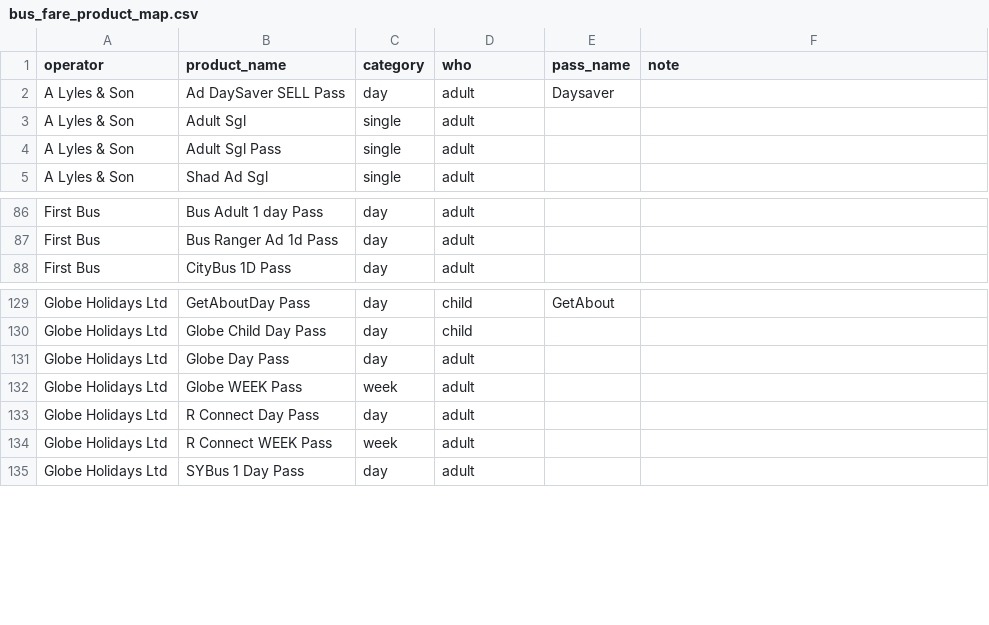
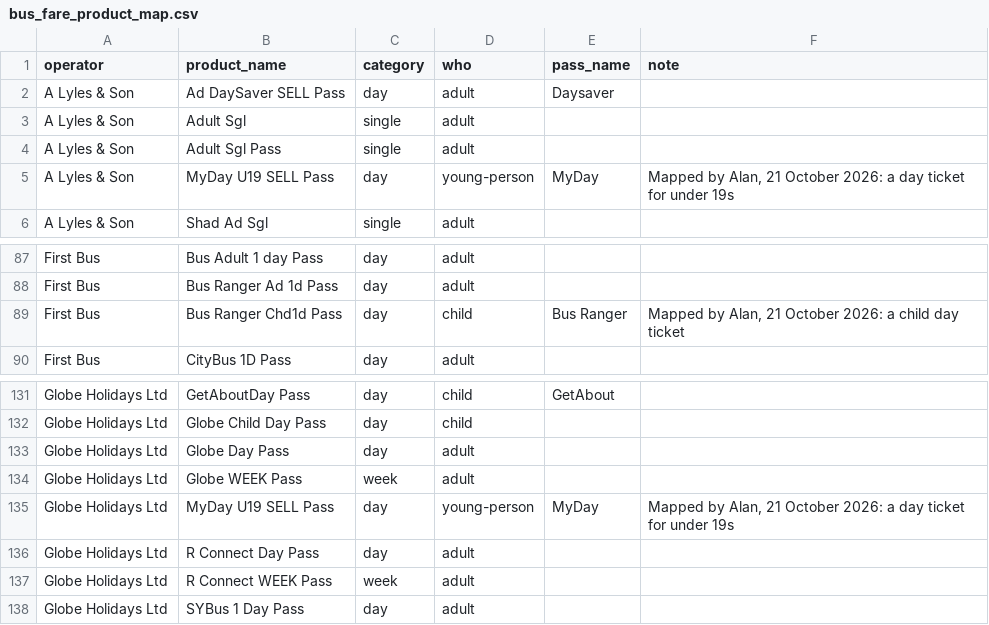
Before and after one commit to alanlmsbuild/lmsbuild, a CSV file: dbt/seeds/bus_fare_product_map.csv, drawn as a sheet; only a part is shown, gaps mark what is left out; the diff names each change by its address in the sheet, - before the commit and + after, or states it on an @@ line.

```diff
--- a/dbt/seeds/bus_fare_product_map.csv
+++ b/dbt/seeds/bus_fare_product_map.csv
+row 5: A Lyles & Son | MyDay U19 SELL Pass | day | young-person | MyDay | Mapped by Alan, 21 October 2026: a day ticket for under 19s
+row 89: First Bus | Bus Ranger Chd1d Pass | day | child | Bus Ranger | Mapped by Alan, 21 October 2026: a child day ticket
+row 135: Globe Holidays Ltd | MyDay U19 SELL Pass | day | young-person | MyDay | Mapped by Alan, 21 October 2026: a day ticket for under 19s
```
Also changed, not shown: 5 other files.
